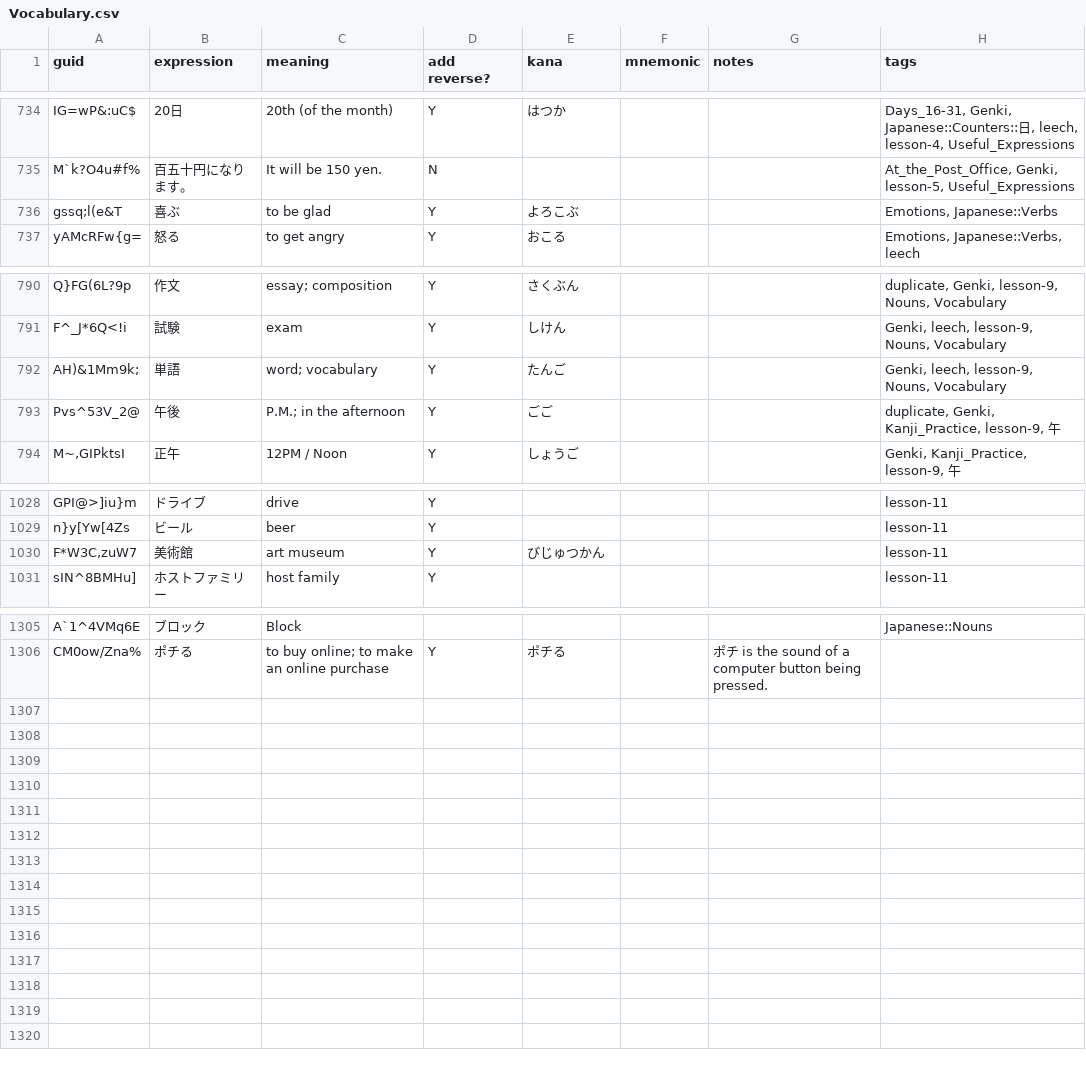
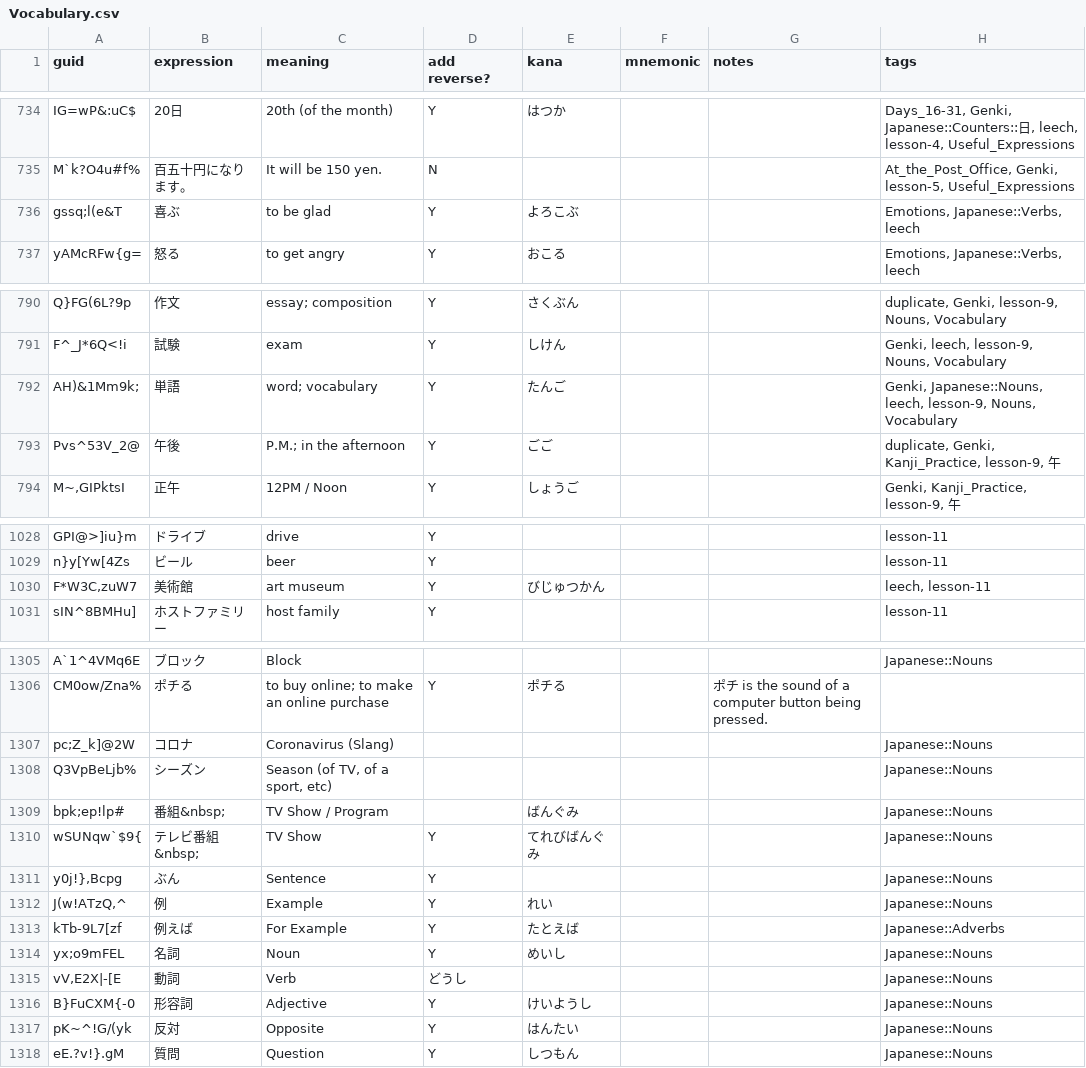
Before and after one commit to justin/anki-templates, a CSV file: src/data/Vocabulary.csv, drawn as a sheet; only a part is shown, gaps mark what is left out.

```diff
--- a/src/data/Vocabulary.csv
+++ b/src/data/Vocabulary.csv
@@ -747,3 +747,3 @@ IG=wP&:uC$,20日,20th (of the month),Y,はつか,,,"Days_16-31, Genki, Japanese:
 M`k?O4u#f%,百五十円になります。,It will be 150 yen.,N,,,,"At_the_Post_Office, Genki, lesson-5, Useful_Expressions"
-gssq;l(e&T,喜ぶ,to be glad,Y,よろこぶ,,,"Emotions, Japanese::Verbs"
+gssq;l(e&T,喜ぶ,to be glad,Y,よろこぶ,,,"Emotions, Japanese::Verbs, leech"
 yAMcRFw{g=,怒る,to get angry,Y,おこる,,,"Emotions, Japanese::Verbs, leech"
@@ -803,3 +803,3 @@ Q}FG(6L?9p,作文,essay; composition,Y,さくぶん,,,"duplicate, Genki, lesson-
 F^_J*6Q<!i,試験,exam,Y,しけん,,,"Genki, leech, lesson-9, Nouns, Vocabulary"
-AH)&1Mm9k;,単語,word; vocabulary,Y,たんご,,,"Genki, leech, lesson-9, Nouns, Vocabulary"
+AH)&1Mm9k;,単語,word; vocabulary,Y,たんご,,,"Genki, Japanese::Nouns, leech, lesson-9, Nouns, Vocabulary"
 Pvs^53V_2@,午後,P.M.; in the afternoon,Y,ごご,,,"duplicate, Genki, Kanji_Practice, lesson-9, 午"
@@ -1042,3 +1042,3 @@ GPI@>]iu}m,ドライブ,drive,Y,,,,lesson-11
 n}y[Yw[4Zs,ビール,beer,Y,,,,lesson-11
-"F*W3C,zuW7",美術館,art museum,Y,びじゅつかん,,,lesson-11
+"F*W3C,zuW7",美術館,art museum,Y,びじゅつかん,,,"leech, lesson-11"
 sIN^8BMHu],ホストファミリー,host family,Y,,,,lesson-11
@@ -1319 +1319,15 @@ A`1^4VMq6E,ブロック,Block,,,,,Japanese::Nouns
 CM0ow/Zna%,ポチる,to buy online; to make an online purchase,Y,ポチる,,ポチ is the sound of a computer button being pressed.,
+pc;Z_k]@2W,コロナ,Coronavirus (Slang),,,,,Japanese::Nouns
+Q3VpBeLjb%,シーズン,"Season (of TV, of a sport, etc)",,,,,Japanese::Nouns
+bpk;ep!lp#,番組&nbsp;,TV Show / Program,,"
+ばんぐみ",,,Japanese::Nouns
+wSUNqw`$9{,テレビ番組 &nbsp;,TV Show,Y,てれびばんぐみ,,,Japanese::Nouns
+"y0j!},Bcpg",ぶん,Sentence,Y,,,,Japanese::Nouns
+"J(w!ATzQ,^",例,Example,Y,れい,,,Japanese::Nouns
+kTb-9L7[zf,例えば,For Example,Y,たとえば,,,Japanese::Adverbs
+yx;o9mFEL,名詞,Noun,Y,めいし,,,Japanese::Nouns
+"vV,E2X|-[E",動詞,Verb,どうし,,,,Japanese::Nouns
+B}FuCXM{-0,形容詞,Adjective,Y,"
+けいようし",,,Japanese::Nouns
+pK~^!G/(yk,反対,Opposite,Y,はんたい,,,Japanese::Nouns
+eE.?v!}.gM,質問,Question,Y,しつもん,,,Japanese::Nouns
```
Also changed, not shown: src/data/Japanese - Kanji.csv, src/data/kanji_radicals.csv.
